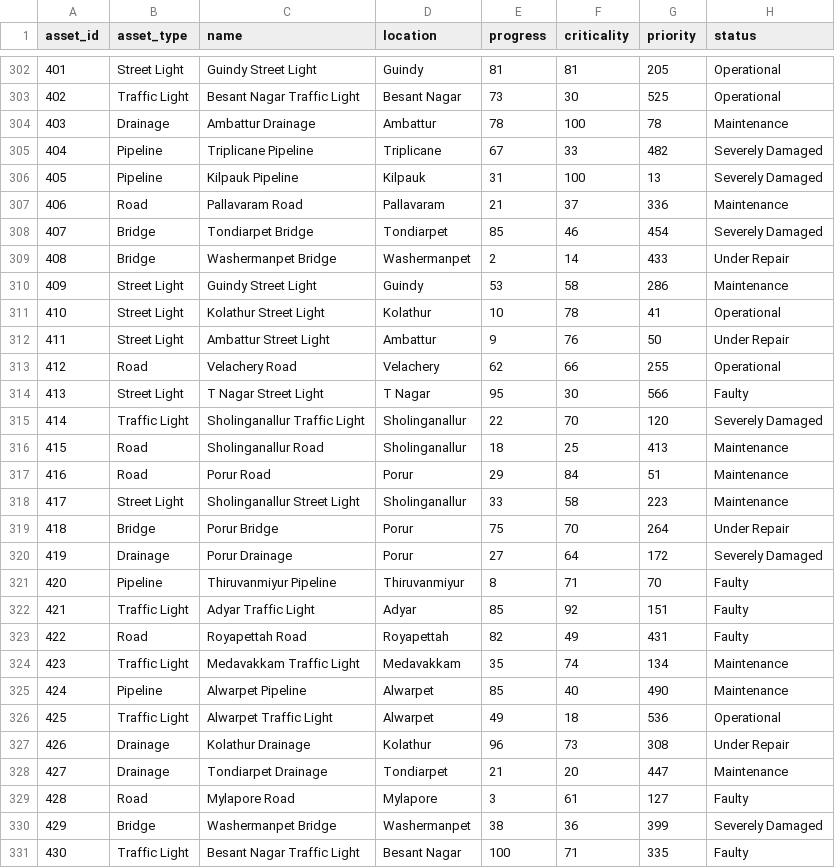
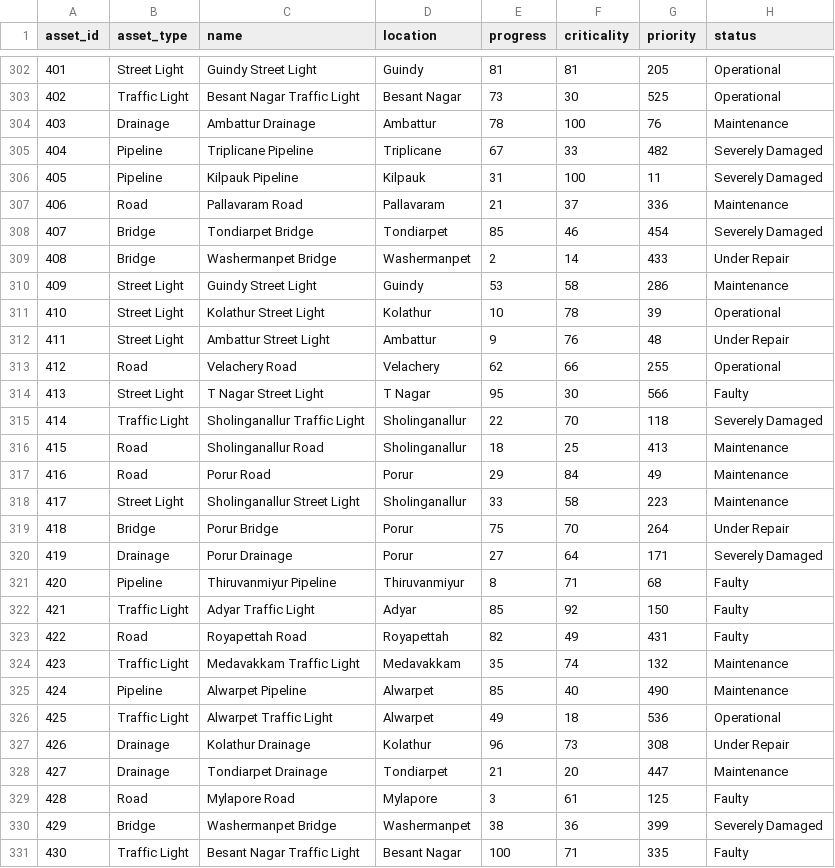
Before and after one commit to shagyeeen/UrbanResponse.AI, a CSV file: src/data/chennai-infrastructure.csv, drawn as a sheet; only a part is shown, gaps mark what is left out; the diff covers the shown part only.

```diff
--- a/src/data/chennai-infrastructure.csv
+++ b/src/data/chennai-infrastructure.csv
@@ -303,5 +303,5 @@ asset_id,asset_type,name,location,progress,criticality,priority,status
 402,Traffic Light,"Besant Nagar Traffic Light","Besant Nagar",73,30,525,"Operational"
-403,Drainage,"Ambattur Drainage","Ambattur",78,100,78,"Maintenance"
+403,Drainage,"Ambattur Drainage","Ambattur",78,100,76,"Maintenance"
 404,Pipeline,"Triplicane Pipeline","Triplicane",67,33,482,"Severely Damaged"
-405,Pipeline,"Kilpauk Pipeline","Kilpauk",31,100,13,"Severely Damaged"
+405,Pipeline,"Kilpauk Pipeline","Kilpauk",31,100,11,"Severely Damaged"
 406,Road,"Pallavaram Road","Pallavaram",21,37,336,"Maintenance"
@@ -310,16 +310,16 @@ asset_id,asset_type,name,location,progress,criticality,priority,status
 409,Street Light,"Guindy Street Light","Guindy",53,58,286,"Maintenance"
-410,Street Light,"Kolathur Street Light","Kolathur",10,78,41,"Operational"
-411,Street Light,"Ambattur Street Light","Ambattur",9,76,50,"Under Repair"
+410,Street Light,"Kolathur Street Light","Kolathur",10,78,39,"Operational"
+411,Street Light,"Ambattur Street Light","Ambattur",9,76,48,"Under Repair"
 412,Road,"Velachery Road","Velachery",62,66,255,"Operational"
 413,Street Light,"T Nagar Street Light","T Nagar",95,30,566,"Faulty"
-414,Traffic Light,"Sholinganallur Traffic Light","Sholinganallur",22,70,120,"Severely Damaged"
+414,Traffic Light,"Sholinganallur Traffic Light","Sholinganallur",22,70,118,"Severely Damaged"
 415,Road,"Sholinganallur Road","Sholinganallur",18,25,413,"Maintenance"
-416,Road,"Porur Road","Porur",29,84,51,"Maintenance"
+416,Road,"Porur Road","Porur",29,84,49,"Maintenance"
 417,Street Light,"Sholinganallur Street Light","Sholinganallur",33,58,223,"Maintenance"
 418,Bridge,"Porur Bridge","Porur",75,70,264,"Under Repair"
-419,Drainage,"Porur Drainage","Porur",27,64,172,"Severely Damaged"
-420,Pipeline,"Thiruvanmiyur Pipeline","Thiruvanmiyur",8,71,70,"Faulty"
-421,Traffic Light,"Adyar Traffic Light","Adyar",85,92,151,"Faulty"
+419,Drainage,"Porur Drainage","Porur",27,64,171,"Severely Damaged"
+420,Pipeline,"Thiruvanmiyur Pipeline","Thiruvanmiyur",8,71,68,"Faulty"
+421,Traffic Light,"Adyar Traffic Light","Adyar",85,92,150,"Faulty"
 422,Road,"Royapettah Road","Royapettah",82,49,431,"Faulty"
-423,Traffic Light,"Medavakkam Traffic Light","Medavakkam",35,74,134,"Maintenance"
+423,Traffic Light,"Medavakkam Traffic Light","Medavakkam",35,74,132,"Maintenance"
 424,Pipeline,"Alwarpet Pipeline","Alwarpet",85,40,490,"Maintenance"
@@ -328,3 +328,3 @@ asset_id,asset_type,name,location,progress,criticality,priority,status
 427,Drainage,"Tondiarpet Drainage","Tondiarpet",21,20,447,"Maintenance"
-428,Road,"Mylapore Road","Mylapore",3,61,127,"Faulty"
+428,Road,"Mylapore Road","Mylapore",3,61,125,"Faulty"
 429,Bridge,"Washermanpet Bridge","Washermanpet",38,36,399,"Severely Damaged"
```
Also changed, not shown: 168 edited cells elsewhere in this file, public/data/chennai-infrastructure.csv, 9 other files.
